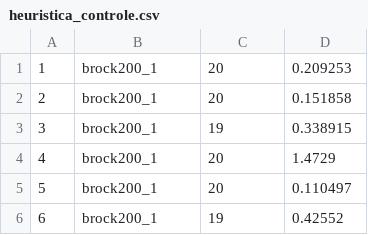
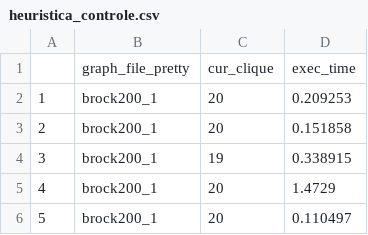
Before and after one commit to lframosferreira/hm-projeto-final, a CSV file: heuristica_controle.csv, drawn as a sheet; only a part is shown; the shorter side is filled out with more unchanged rows.

```diff
--- a/heuristica_controle.csv
+++ b/heuristica_controle.csv
@@ -1 +1,2 @@
+,graph_file_pretty,cur_clique,exec_time
 1,brock200_1,20,0.209253
```
Also changed, not shown: grid_search_ga.csv, 3 other files.
